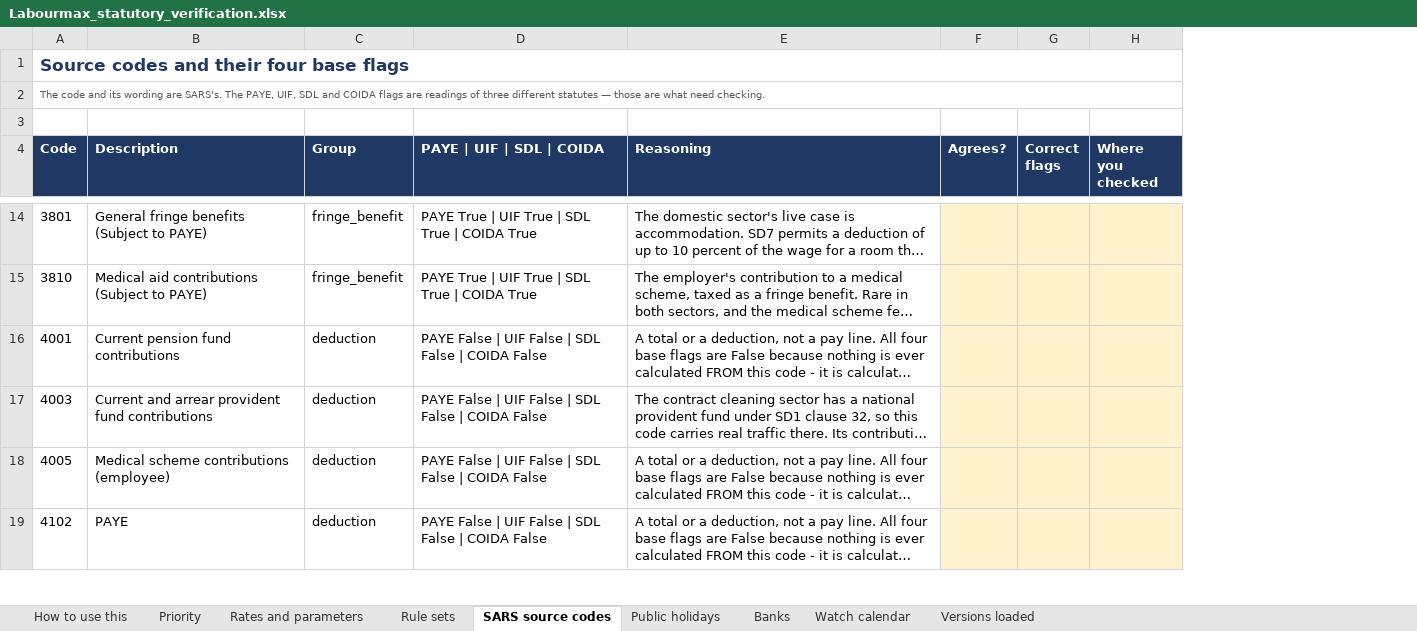
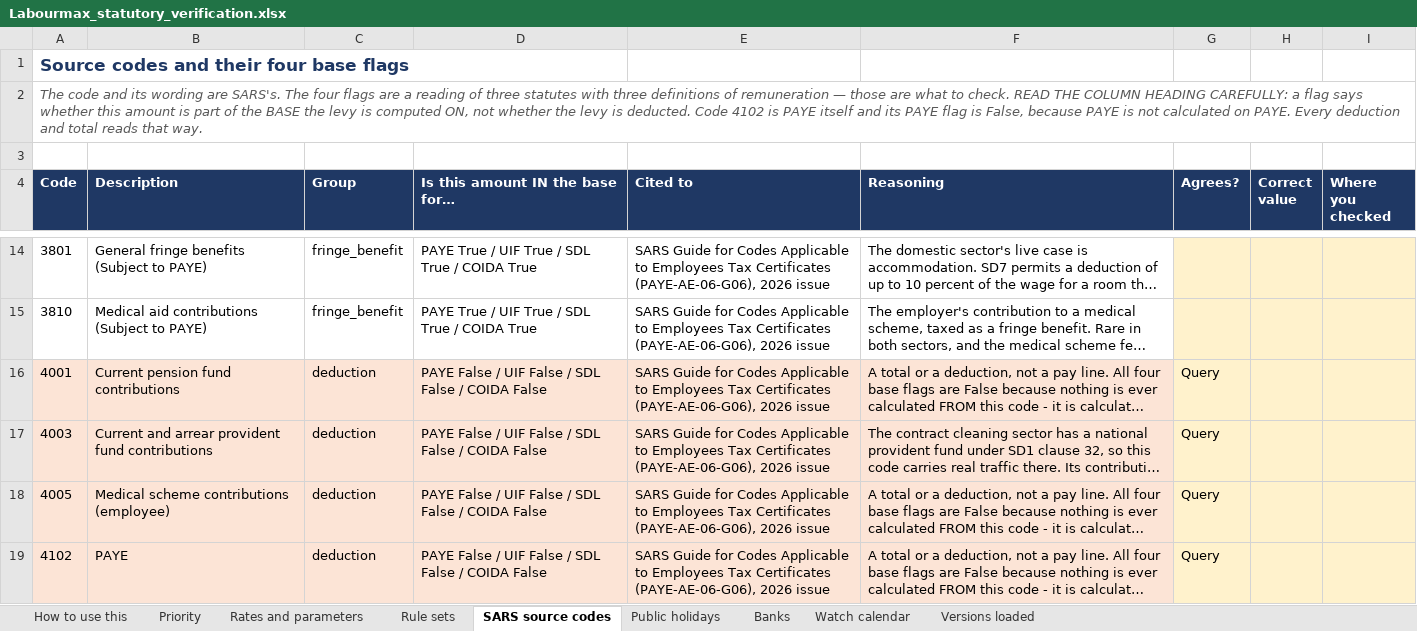
Before and after one commit to Kobusprimaxsa/LabourMax-HR, an Excel workbook: reference/verification/Labourmax_statutory_verification.xlsx, sheet SARS source codes, drawn as a sheet; only a part is shown, gaps mark what is left out; long unchanged cells end in …; values as stored, in another font and other column widths than the file's, no borders; conditional formats not drawn; removed rows and columns are numbered as before the commit, all else as after; the diff covers the shown part only; the diff names each change by its address in the sheet, - before the commit and + after, or states it on an @@ line.

```diff
--- a/reference/verification/Labourmax_statutory_verification.xlsx (sheet SARS source codes)
+++ b/reference/verification/Labourmax_statutory_verification.xlsx (sheet SARS source codes)
-column D (PAYE | UIF | SDL | COIDA), rows 14-19: PAYE True | UIF True | SDL True | COIDA True | PAYE True | UIF True | SDL True | COIDA True | PAYE False | UIF False | SDL False | COIDA False | PAYE False | UIF False | SDL False | COIDA False | PAYE False | UIF False | SDL False | COIDA False | PAYE False | UIF False | SDL False | COIDA False
+column D (Is this amount IN the base for…), rows 14-19: PAYE True / UIF True / SDL True / COIDA True | PAYE True / UIF True / SDL True / COIDA True | PAYE False / UIF False / SDL False / COIDA False | PAYE False / UIF False / SDL False / COIDA False | PAYE False / UIF False / SDL False / COIDA False | PAYE False / UIF False / SDL False / COIDA False
+column E (Cited to), rows 14-19: all SARS Guide for Codes Applicable to Employees Tax Certificates (PAYE-AE-06-G06), 2026 issue
-column G (Correct flags), empty
+column H (Correct value), empty
-A1:H1 merged
-A2 (Code): …SARS's. The PAYE, UIF, SDL and COIDA flags are readings of three different statutes — those are what need checking.
+A2 (Code): …SARS's. The four flags are a reading of three statutes with three definitions of remuneration — those are what to check. READ THE COLUMN HEADING CAREFULLY: a flag says whether this amount is part of the BASE the levy is computed ON, not whether the levy is deducted. Code 4102 is PAYE itself and its PAYE flag is False, because PAYE is not calculated on PAYE. Every deduction and total reads that way.
-A2 italic: off
+A2 italic: on, text size: larger
-A2:H2 merged
-A16:C19 fill: none
+A16:C19 fill: #FCE4D6
-F16:F19 fill: none
+F16:F19 fill: #FCE4D6
-G16:G19 (Agrees?): (empty)
+G16:G19 (Agrees?): Query
```
Also changed, not shown: 6 edited cells and cell formats elsewhere in this sheet, sheet Rule sets, sheet Priority, sheet Rates and parameters, sheet Watch calendar, sheet Versions loaded, sheet How to use this, 2 more sheets, 4 other files.
